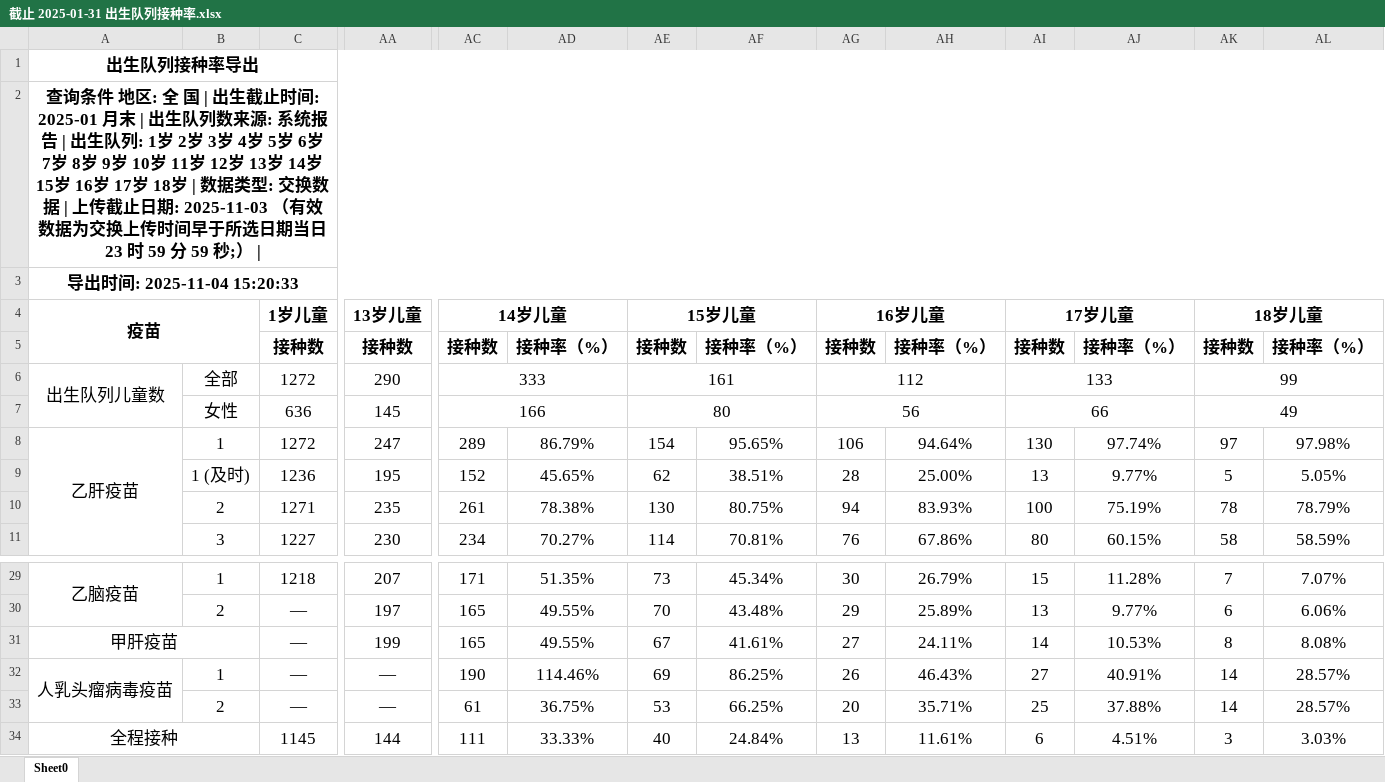
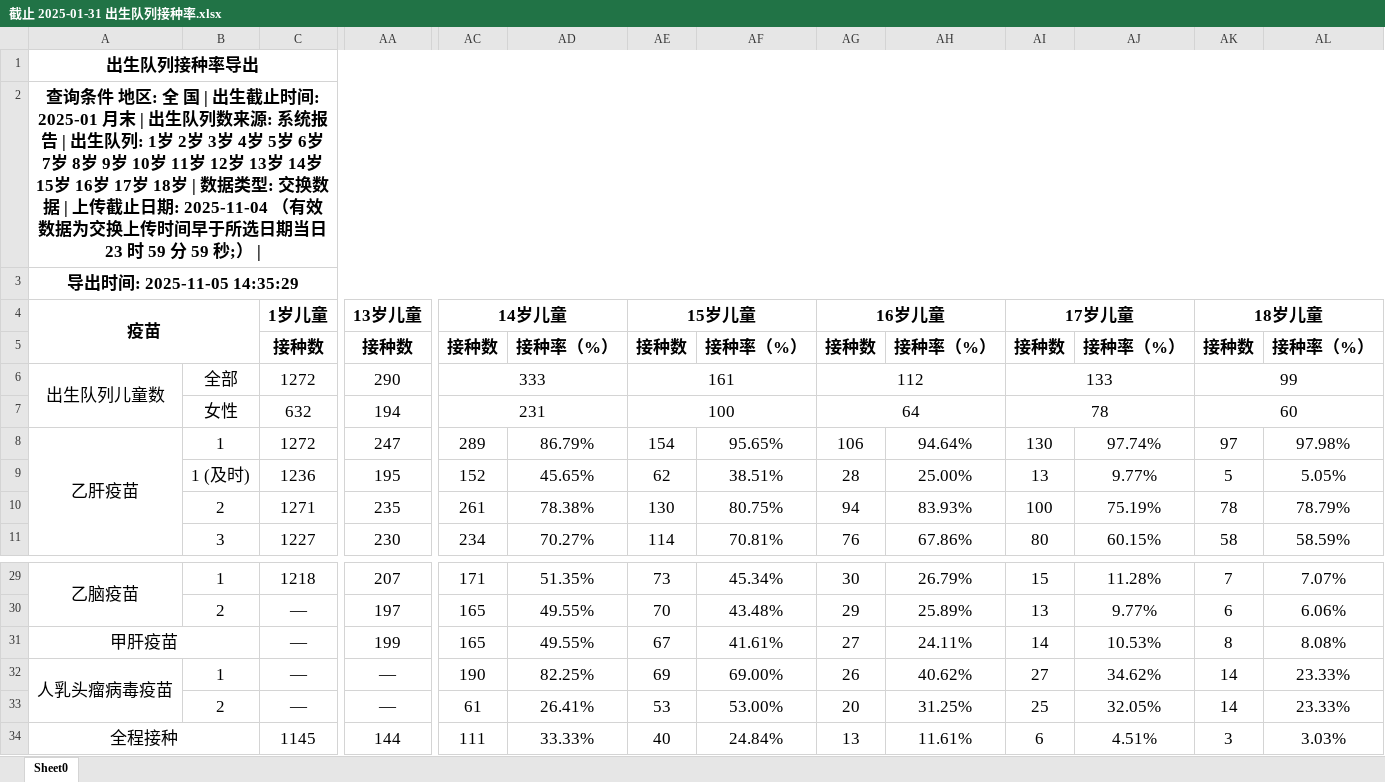
Before and after one commit to xuefliang/vaccine_recommendations, an Excel workbook: doc/标准库国家计算结果（默认版本）/机构数据498757058369/出生队列接种率/截止 2025-01-31 出生队列接种率.xlsx, sheet Sheet0, drawn as a sheet; only a part is shown, gaps mark what is left out; values as stored, in another font and other column widths than the file's, no borders; removed rows and columns are numbered as before the commit, all else as after; rows hold the shown columns only; the diff names each change by its address in the sheet, - before the commit and + after, or states it on an @@ line.

```diff
--- a/doc/标准库国家计算结果（默认版本）/机构数据498757058369/出生队列接种率/截止 2025-01-31 出生队列接种率.xlsx (sheet Sheet0)
+++ b/doc/标准库国家计算结果（默认版本）/机构数据498757058369/出生队列接种率/截止 2025-01-31 出生队列接种率.xlsx (sheet Sheet0)
-A2: …止日期: 2025-11-03 （有效数…
+A2: …止日期: 2025-11-04 （有效数…
-A3: 导出时间: 2025-11-04 15:20:33
+A3: 导出时间: 2025-11-05 14:35:29
-row 7:  | 女性 | 636 | 145 | 166 |  | 80 |  | 56 |  | 66 |  | 49
+row 7:  | 女性 | 632 | 194 | 231 |  | 100 |  | 64 |  | 78 |  | 60
-AD32: 114.46%
+AD32: 82.25%
-AF32: 86.25%
+AF32: 69.00%
-AH32: 46.43%
+AH32: 40.62%
-AJ32: 40.91%
+AJ32: 34.62%
-AL32:AL33: 28.57%
+AL32:AL33: 23.33%
-AD33: 36.75%
+AD33: 26.41%
-AF33: 66.25%
+AF33: 53.00%
-AH33: 35.71%
+AH33: 31.25%
-AJ33: 37.88%
+AJ33: 32.05%
```
Also changed, not shown: doc/标准库国家计算结果（默认版本）/机构数据307473238584/出生队列接种率/截止2025-01-31 出生队列接种率.xlsx, doc/标准库国家计算结果（默认版本）/机构数据307473238584/出生队列接种率/截止2025-12-30 出生队列接种率.xlsx, 7 other files.
